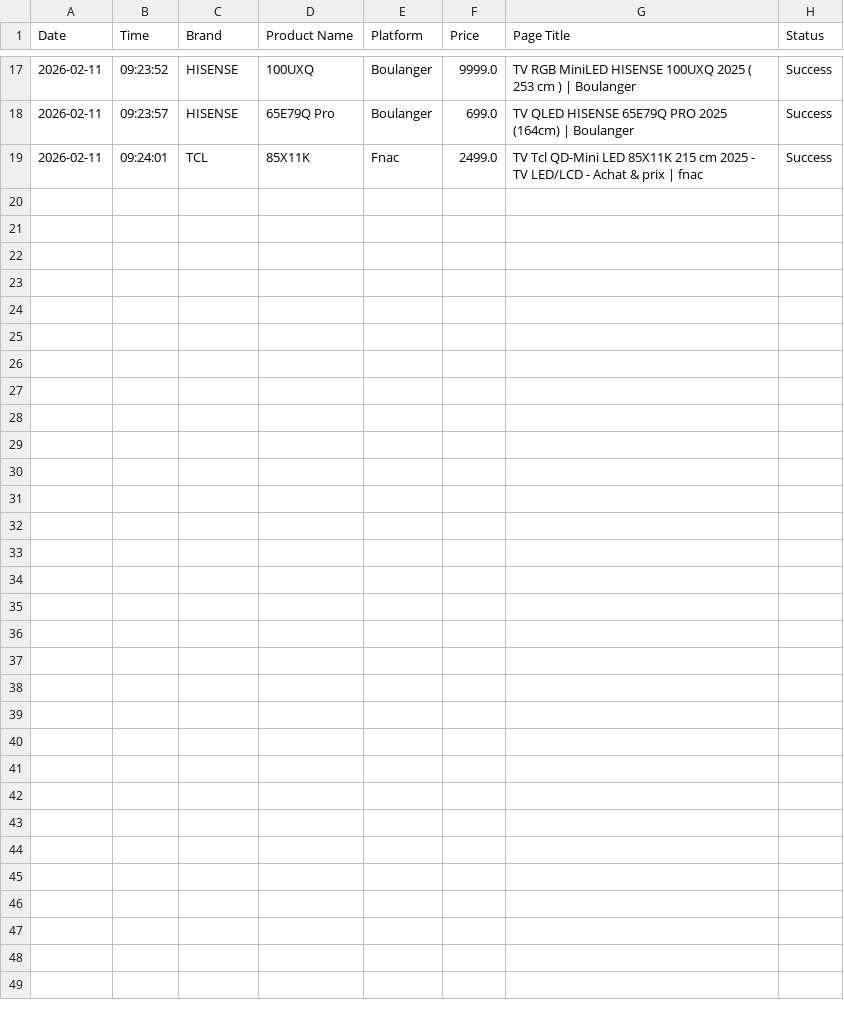
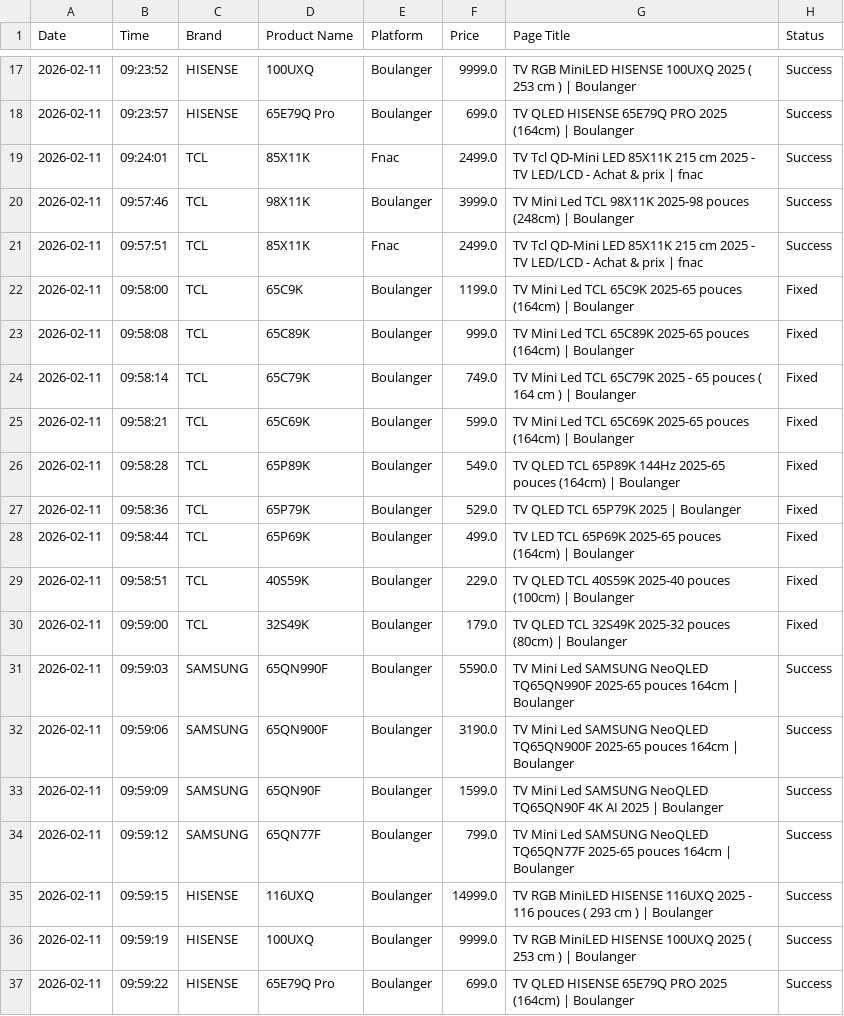
Before and after one commit to Mrjie7205/TV_Price_Monitor, a CSV file: prices.csv, drawn as a sheet; only a part is shown, gaps mark what is left out; the diff names each change by its address in the sheet, - before the commit and + after, or states it on an @@ line.

```diff
--- a/prices.csv
+++ b/prices.csv
+row 20: 2026-02-11 | 09:57:46 | TCL | 98X11K | Boulanger | 3999.0 | TV Mini Led TCL 98X11K 2025-98 pouces (248cm) | Boulanger | Success
+row 21: 2026-02-11 | 09:57:51 | TCL | 85X11K | Fnac | 2499.0 | TV Tcl QD-Mini LED 85X11K 215 cm 2025 - TV LED/LCD - Achat & prix | fnac | Success
+row 22: 2026-02-11 | 09:58:00 | TCL | 65C9K | Boulanger | 1199.0 | TV Mini Led TCL 65C9K 2025-65 pouces (164cm) | Boulanger | Fixed
+row 23: 2026-02-11 | 09:58:08 | TCL | 65C89K | Boulanger | 999.0 | TV Mini Led TCL 65C89K 2025-65 pouces (164cm) | Boulanger | Fixed
+row 24: 2026-02-11 | 09:58:14 | TCL | 65C79K | Boulanger | 749.0 | TV Mini Led TCL 65C79K 2025 - 65 pouces ( 164 cm ) | Boulanger | Fixed
+row 25: 2026-02-11 | 09:58:21 | TCL | 65C69K | Boulanger | 599.0 | TV Mini Led TCL 65C69K 2025-65 pouces (164cm) | Boulanger | Fixed
+row 26: 2026-02-11 | 09:58:28 | TCL | 65P89K | Boulanger | 549.0 | TV QLED TCL 65P89K 144Hz 2025-65 pouces (164cm) | Boulanger | Fixed
+row 27: 2026-02-11 | 09:58:36 | TCL | 65P79K | Boulanger | 529.0 | TV QLED TCL 65P79K 2025 | Boulanger | Fixed
+row 28: 2026-02-11 | 09:58:44 | TCL | 65P69K | Boulanger | 499.0 | TV LED TCL 65P69K 2025-65 pouces (164cm) | Boulanger | Fixed
+row 29: 2026-02-11 | 09:58:51 | TCL | 40S59K | Boulanger | 229.0 | TV QLED TCL 40S59K 2025-40 pouces (100cm) | Boulanger | Fixed
+row 30: 2026-02-11 | 09:59:00 | TCL | 32S49K | Boulanger | 179.0 | TV QLED TCL 32S49K 2025-32 pouces (80cm) | Boulanger | Fixed
+row 31: 2026-02-11 | 09:59:03 | SAMSUNG | 65QN990F | Boulanger | 5590.0 | TV Mini Led SAMSUNG NeoQLED TQ65QN990F 2025-65 pouces 164cm | Boulanger | Success
+row 32: 2026-02-11 | 09:59:06 | SAMSUNG | 65QN900F | Boulanger | 3190.0 | TV Mini Led SAMSUNG NeoQLED TQ65QN900F 2025-65 pouces 164cm | Boulanger | Success
+row 33: 2026-02-11 | 09:59:09 | SAMSUNG | 65QN90F | Boulanger | 1599.0 | TV Mini Led SAMSUNG NeoQLED TQ65QN90F 4K AI 2025 | Boulanger | Success
+row 34: 2026-02-11 | 09:59:12 | SAMSUNG | 65QN77F | Boulanger | 799.0 | TV Mini Led SAMSUNG NeoQLED TQ65QN77F 2025-65 pouces 164cm | Boulanger | Success
+row 35: 2026-02-11 | 09:59:15 | HISENSE | 116UXQ | Boulanger | 14999.0 | TV RGB MiniLED HISENSE 116UXQ 2025 - 116 pouces ( 293 cm ) | Boulanger | Success
+row 36: 2026-02-11 | 09:59:19 | HISENSE | 100UXQ | Boulanger | 9999.0 | TV RGB MiniLED HISENSE 100UXQ 2025 ( 253 cm ) | Boulanger | Success
+row 37: 2026-02-11 | 09:59:22 | HISENSE | 65E79Q Pro | Boulanger | 699.0 | TV QLED HISENSE 65E79Q PRO 2025 (164cm) | Boulanger | Success
```
Also changed, not shown: products.csv.
